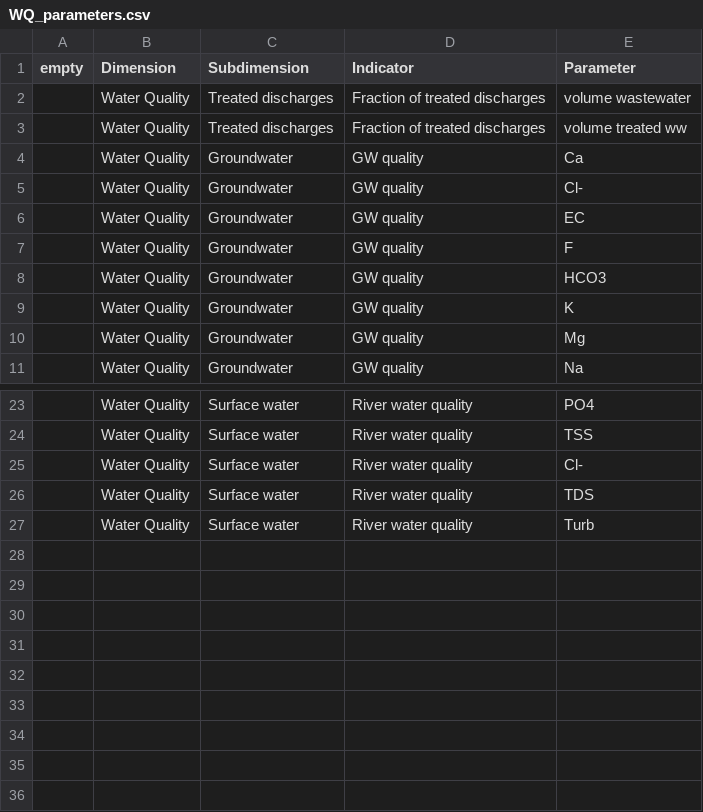
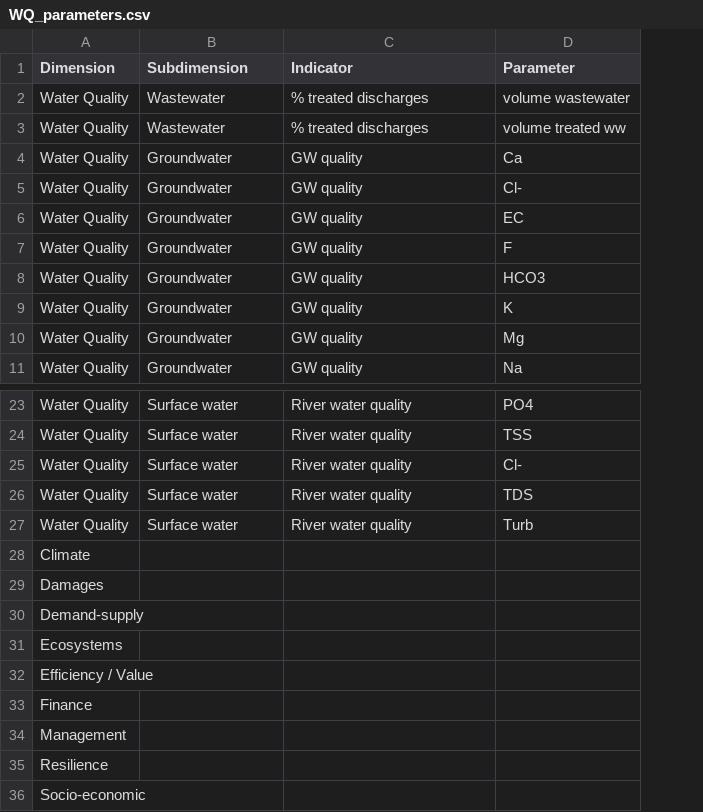
Before and after one commit to bttgcm/datastrategy, a CSV file: data/WQ_parameters.csv, drawn as a sheet; only a part is shown, gaps mark what is left out; removed rows and columns are numbered as before the commit, all else as after; the diff names each change by its address in the sheet, - before the commit and + after, or states it on an @@ line.

```diff
--- a/data/WQ_parameters.csv
+++ b/data/WQ_parameters.csv
-column A (empty), empty
-B2:B3 (Subdimension): Treated discharges
+B2:B3 (Subdimension): Wastewater
-C2:C3 (Indicator): Fraction of treated discharges
+C2:C3 (Indicator): % treated discharges
+row 28: Climate
+row 29: Damages
+row 30: Demand-supply
+row 31: Ecosystems
+row 32: Efficiency / Value
+row 33: Finance
+row 34: Management
+row 35: Resilience
+row 36: Socio-economic
```
Also changed, not shown: data/WQ_indicators.csv, 43 other files.
